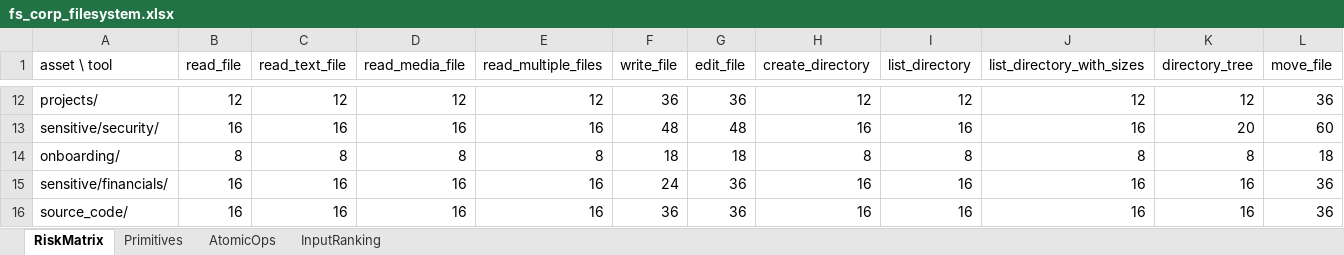
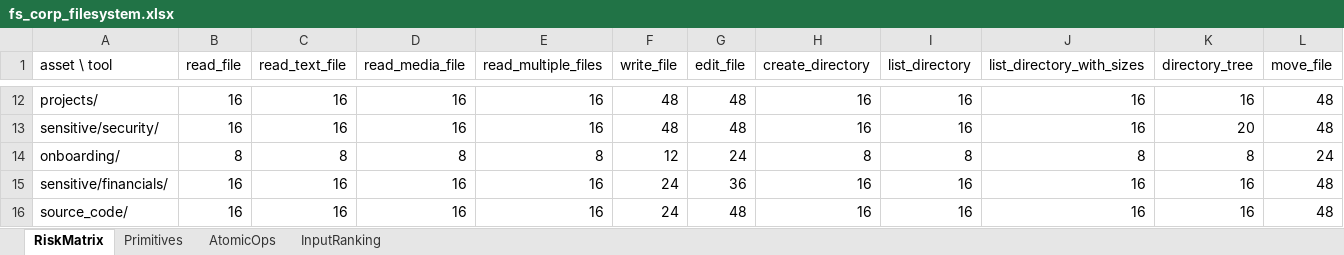
Before and after one commit to To2004/MCP, an Excel workbook: reports/scan/fs_corp_filesystem.xlsx, sheet RiskMatrix, drawn as a sheet; only a part is shown, gaps mark what is left out; values as stored, in another font and other column widths than the file's, no cell formats; the diff covers the shown part only; the diff names each change by its address in the sheet, - before the commit and + after, or states it on an @@ line.

```diff
--- a/reports/scan/fs_corp_filesystem.xlsx (sheet RiskMatrix)
+++ b/reports/scan/fs_corp_filesystem.xlsx (sheet RiskMatrix)
-B12 (read_file): 12
+B12 (read_file): 16
-C12 (read_text_file): 12
+C12 (read_text_file): 16
-D12 (read_media_file): 12
+D12 (read_media_file): 16
-E12 (read_multiple_files): 12
+E12 (read_multiple_files): 16
-F12 (write_file): 36
+F12 (write_file): 48
-G12 (edit_file): 36
+G12 (edit_file): 48
-H12 (create_directory): 12
+H12 (create_directory): 16
-I12 (list_directory): 12
+I12 (list_directory): 16
-J12 (list_directory_with_sizes): 12
+J12 (list_directory_with_sizes): 16
-K12 (directory_tree): 12
+K12 (directory_tree): 16
-L12 (move_file): 36
+L12 (move_file): 48
-L13 (move_file): 60
+L13 (move_file): 48
-F14 (write_file): 18
+F14 (write_file): 12
-G14 (edit_file): 18
+G14 (edit_file): 24
-L14 (move_file): 18
+L14 (move_file): 24
-L15:L16 (move_file): 36
+L15:L16 (move_file): 48
-F16 (write_file): 36
+F16 (write_file): 24
-G16 (edit_file): 36
+G16 (edit_file): 48
```
Also changed, not shown: 28 edited cells elsewhere in this sheet, sheet Primitives, cell formats, reports/scan/fs_law_firm_fs.xlsx, reports/scan/fs_media_studio_fs.xlsx, 47 other files.
